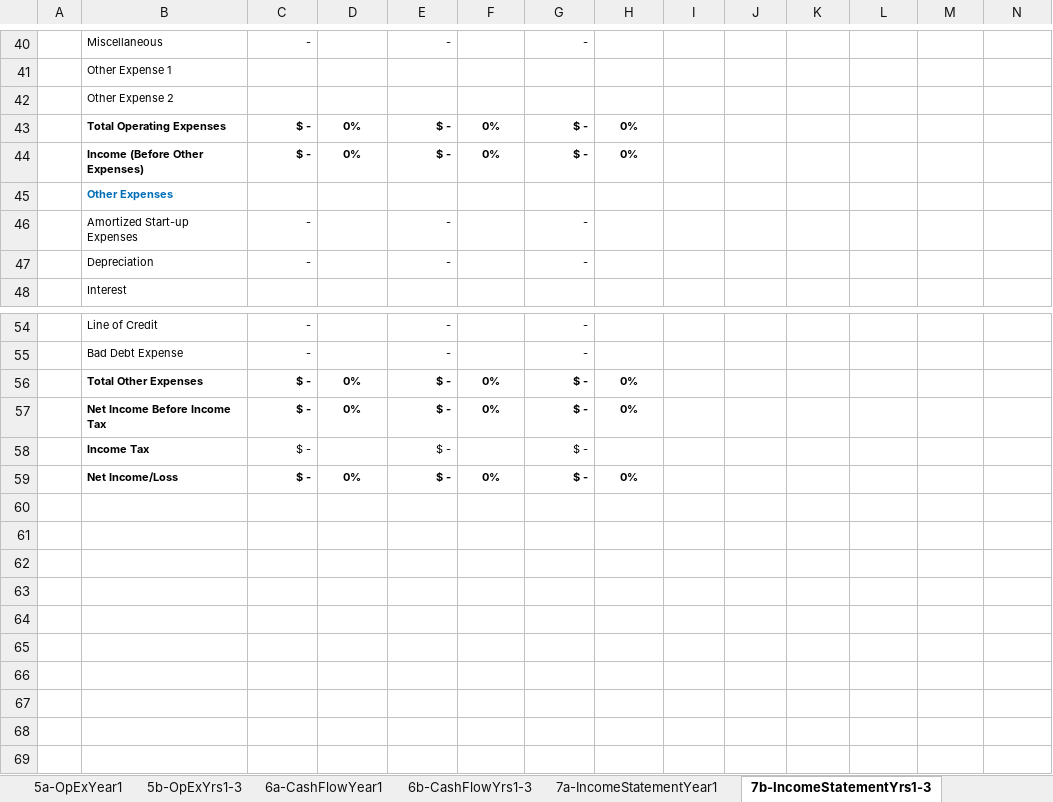
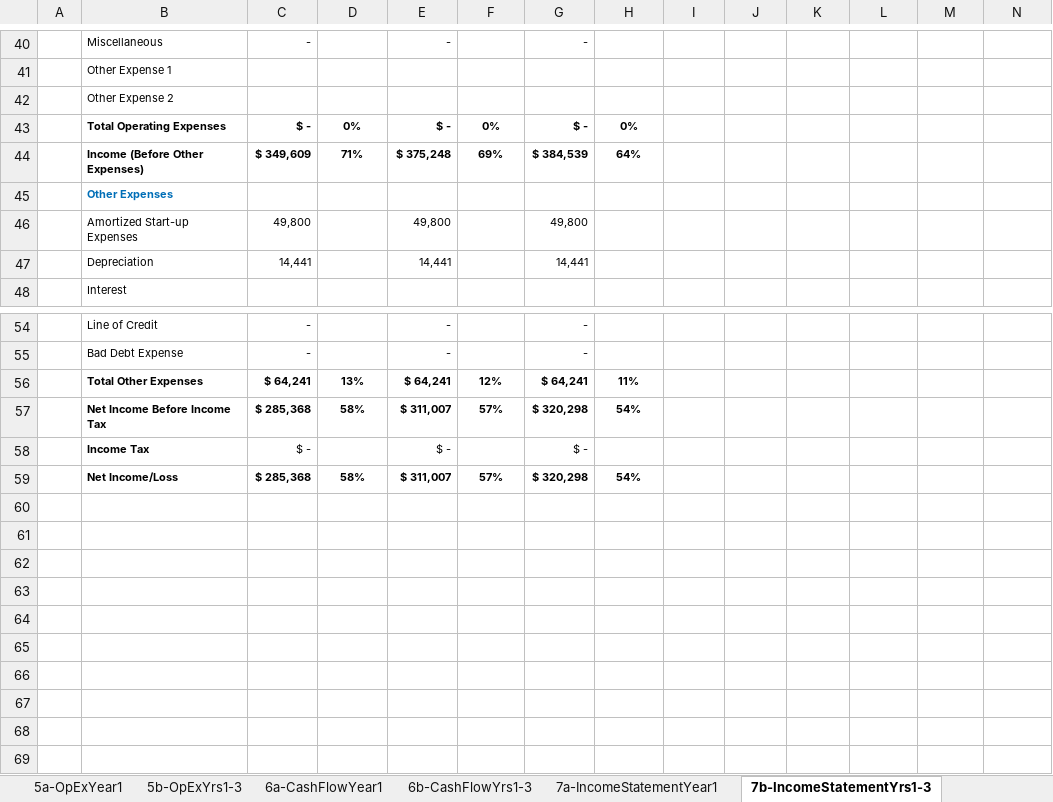
Before and after one commit to tieje/dogen, an Excel workbook: Finances/Projections.xlsx, sheet 7b-IncomeStatementYrs1-3, drawn as a sheet; only a part is shown, gaps mark what is left out; values as stored, in another font and other column widths than the file's, no borders; conditional formats not drawn; removed rows and columns are numbered as before the commit, all else as after; rows hold the shown columns only; the diff covers the shown part only; the diff names each change by its address in the sheet, - before the commit and + after, or states it on an @@ line.

```diff
--- a/Finances/Projections.xlsx (sheet 7b-IncomeStatementYrs1-3)
+++ b/Finances/Projections.xlsx (sheet 7b-IncomeStatementYrs1-3)
-row 44:  | Income (Before Other Expenses) | $ - | 0% | $ - | 0% | $ - | 0%
+row 44:  | Income (Before Other Expenses) | $ 349,609 | 71% | $ 375,248 | 69% | $ 384,539 | 64%
-row 46:  | Amortized Start-up Expenses | - |  | - |  | -
-row 47:  | Depreciation | - |  | - |  | -
+row 46:  | Amortized Start-up Expenses | 49,800 |  | 49,800 |  | 49,800
+row 47:  | Depreciation | 14,441 |  | 14,441 |  | 14,441
-row 56:  | Total Other Expenses | $ - | 0% | $ - | 0% | $ - | 0%
-row 57:  | Net Income Before Income Tax | $ - | 0% | $ - | 0% | $ - | 0%
+row 56:  | Total Other Expenses | $ 64,241 | 13% | $ 64,241 | 12% | $ 64,241 | 11%
+row 57:  | Net Income Before Income Tax | $ 285,368 | 58% | $ 311,007 | 57% | $ 320,298 | 54%
-row 59:  | Net Income/Loss | $ - | 0% | $ - | 0% | $ - | 0%
+row 59:  | Net Income/Loss | $ 285,368 | 58% | $ 311,007 | 57% | $ 320,298 | 54%
-row 63:  | Taxable Amount Year 2 | $ - | $ - | $ - | $ - | $ - | $ - | $ - | $ - | $ - | $ - | $ - | $ -
-row 64:  | Total | $ - | $ - | $ - | $ - | $ - | $ - | $ - | $ - | $ - | $ - | $ - | $ -
+row 63:  | Taxable Amount Year 2 | $ (12,530) | $ (10,715) | $ (7,360) | $ (925) | $ 5,070 | $ 12,385 | $ 26,740 | $ 46,375 | $ 65,130 | $ 78,605 | $ 78,880 | $ 79,155
+row 64:  | Total | $ (12,530) | $ (23,245) | $ (30,606) | $ (31,531) | $ (26,461) | $ (14,076) | $ 12,663 | $ 59,038 | $ 124,168 | $ 202,773 | $ 281,652 | $ 360,807
-row 67:  | Taxable Amount Year 3 | $ - | $ - | $ - | $ - | $ - | $ - | $ - | $ - | $ - | $ - | $ - | $ -
-row 68:  | Total | $ - | $ - | $ - | $ - | $ - | $ - | $ - | $ - | $ - | $ - | $ - | $ -
+row 67:  | Taxable Amount Year 3 | $ (16,016) | $ (14,019) | $ (10,329) | $ (3,250) | $ 3,344 | $ 11,391 | $ 27,181 | $ 48,780 | $ 69,410 | $ 84,233 | $ 84,535 | $ 84,838
+row 68:  | Total | $ (16,016) | $ (30,035) | $ (40,364) | $ (43,614) | $ (40,270) | $ (28,879) | $ (1,697) | $ 47,082 | $ 116,493 | $ 200,725 | $ 285,261 | $ 370,098
```
Also changed, not shown: 6 added rows, 6 removed rows and 7 edited cells elsewhere in this sheet, sheet 3b-SalesForecastYrs1-3, sheet Amortization&Depreciation, sheet 2a-PayrollYear1, sheet 7a-IncomeStatementYear1, sheet 3a-SalesForecastYear1, sheet 6b-CashFlowYrs1-3, 12 more sheets, charts or pictures, Finances/Custom_Calculations.xlsx.
